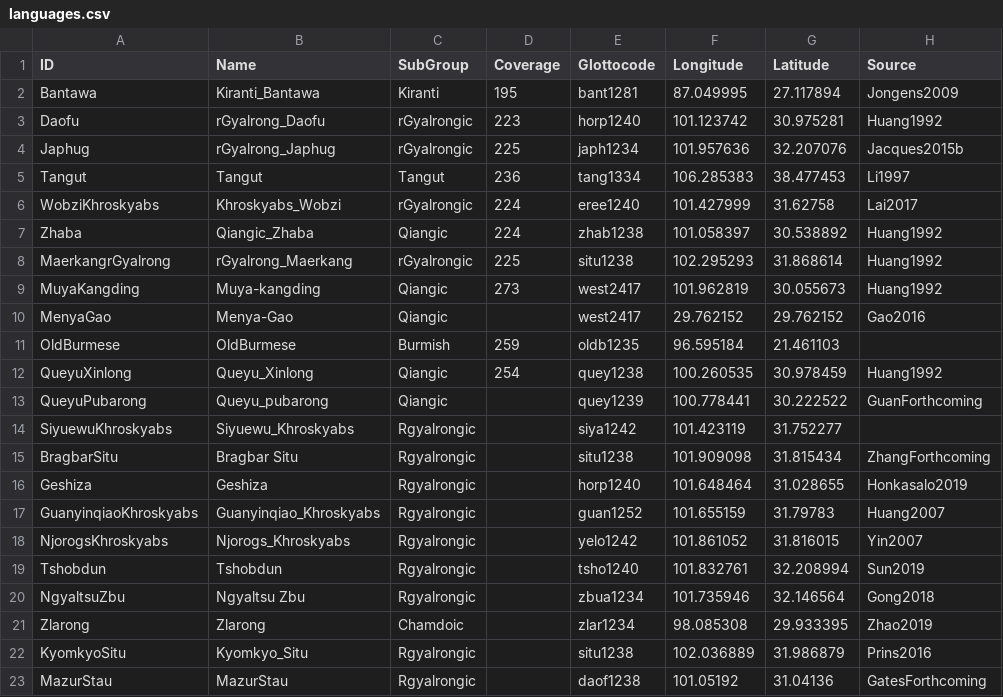
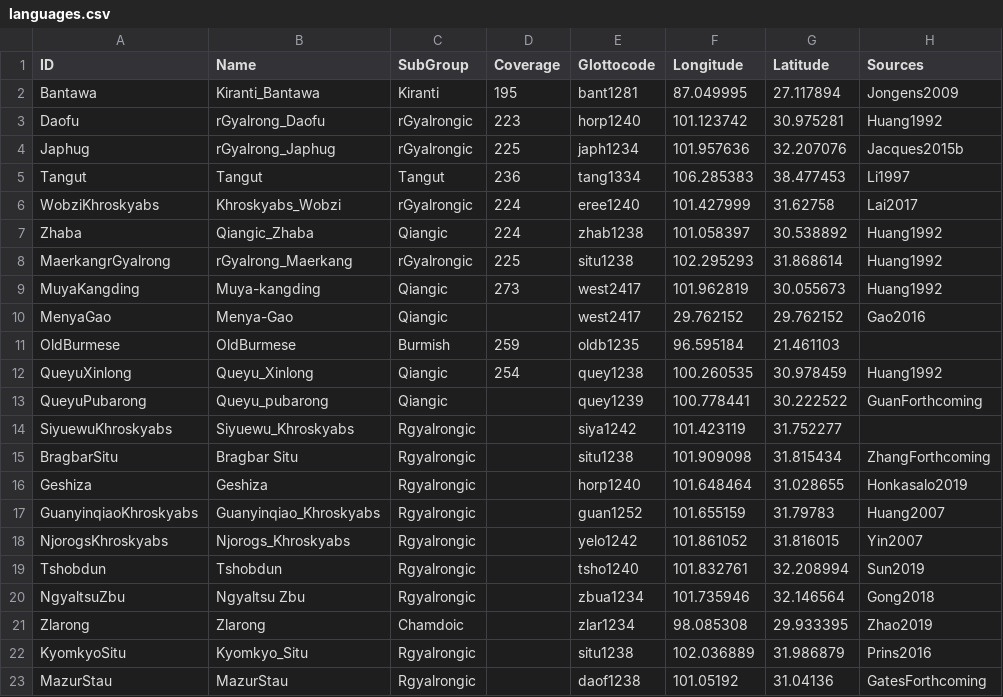
Before and after one commit to lexibank/lairgyalrong, a CSV file: etc/languages.csv, drawn as a sheet.

```diff
--- a/etc/languages.csv
+++ b/etc/languages.csv
@@ -1,2 +1,2 @@
-ID,Name,SubGroup,Coverage,Glottocode,Longitude,Latitude,Source
+ID,Name,SubGroup,Coverage,Glottocode,Longitude,Latitude,Sources
 Bantawa,Kiranti_Bantawa,Kiranti,195,bant1281,87.049995,27.117894,Jongens2009
```
Also changed, not shown: cldf/languages.csv, cldf/parameters.csv, 12 other files.
